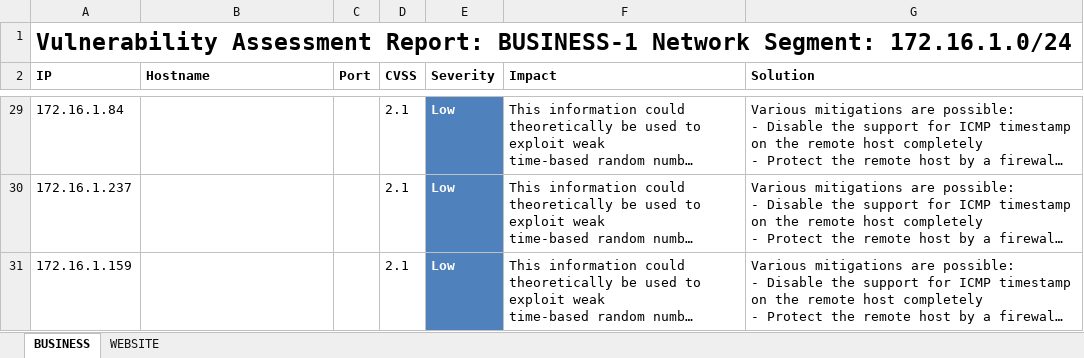
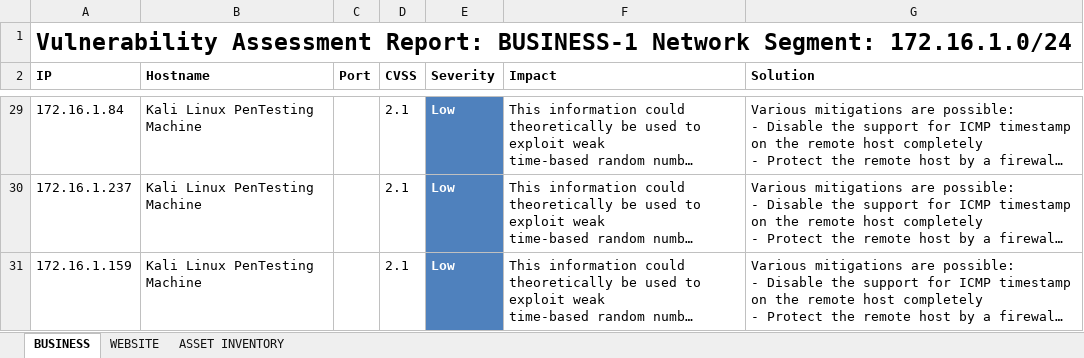
Before and after one commit to sudz4/cyber-research, an Excel workbook: vuln_pen/web_biz.xlsx, sheet BUSINESS, drawn as a sheet; only a part is shown, gaps mark what is left out; long unchanged cells end in …; values as stored, in another font and other column widths than the file's, no borders; the diff covers the shown part only; the diff names each change by its address in the sheet, - before the commit and + after, or states it on an @@ line.

```diff
--- a/vuln_pen/web_biz.xlsx (sheet BUSINESS)
+++ b/vuln_pen/web_biz.xlsx (sheet BUSINESS)
+sheet tab: ASSET INVENTORY
-B29:B31 (Hostname): (empty)
+B29:B31 (Hostname): Kali Linux PenTesting Machine
```
Also changed, not shown: 26 edited cells elsewhere in this sheet, sheet WEBSITE, 1 other file.
